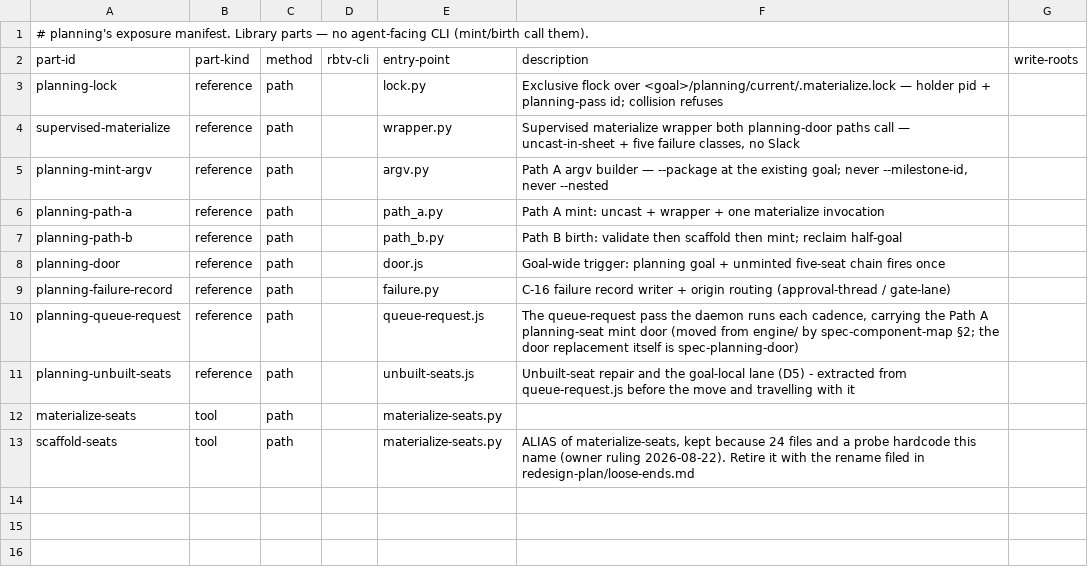
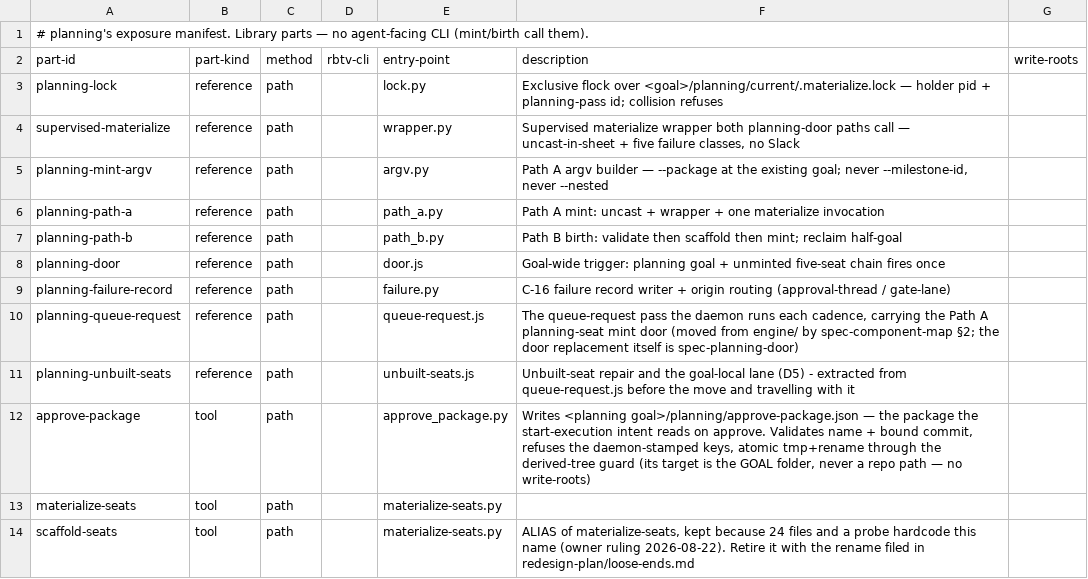
Before and after one commit to tecer-ai/rbtv, a CSV file: ignite/planning/exposure.csv, drawn as a sheet; the diff names each change by its address in the sheet, - before the commit and + after, or states it on an @@ line.

Commit message:
planning: the approve-package gets its writer, so the fourteenth intent's gate can open
planning/approve-package.json was a convention with no writer: the daemon-side
executor of the start-execution intent reads it to learn WHAT the owner
approved, and refused no-approve-package on every genuine approve. approve_package.py
is that writer, landed where the spec puts verification -- the pipeline's verify
step -- and verify-plan's done contract now requires it after the two checks.

The schema is exactly what the READER consumes: execution_goal, bound_commit,
lane, plan_artifacts required and validated against the reader's own rules
(bare safe name; lowercase hex 7-64, never a ref name [T5-R5]); the birth's
optional keys carried through; and planning_goal / goals_root / origin_id
REFUSED, because the daemon stamps them and refuses a package that disagrees --
which is how a package copied from another goal is caught. The write is coord's
atomic_write: tmp+rename plus the derived-tree refusal, walked even though
approve-package is planning state rather than a derived lane (the marked tree is
planning/current/seat-lane/).

probe-approve-package, 16 checks EXIT 0, proves the transition both ways on one
fixture: refused no-approve-package before the writer runs with no birth
attempted, admitted with the birth carrying the daemon-stamped trio after. Red
proven by mutation on the LIVE file (target filename changed -> W2 and A1 red;
restored -> 16/16).

memory: 20260824-c-14th-intent-start-execution, 20260825-c-derived-tree-marker-and-write

```diff
--- a/ignite/planning/exposure.csv
+++ b/ignite/planning/exposure.csv
+row 12: approve-package | tool | path |  | approve_package.py | Writes <planning goal>/planning/approve-package.json — the package the start-execution intent reads on approve. Validates name + bound commit, refuses the daemon-stamped keys, atomic tmp+rename through the derived-tree guard (its target is the GOAL folder, never a repo path — no write-roots)
```
Also changed, not shown: 4 other files.
